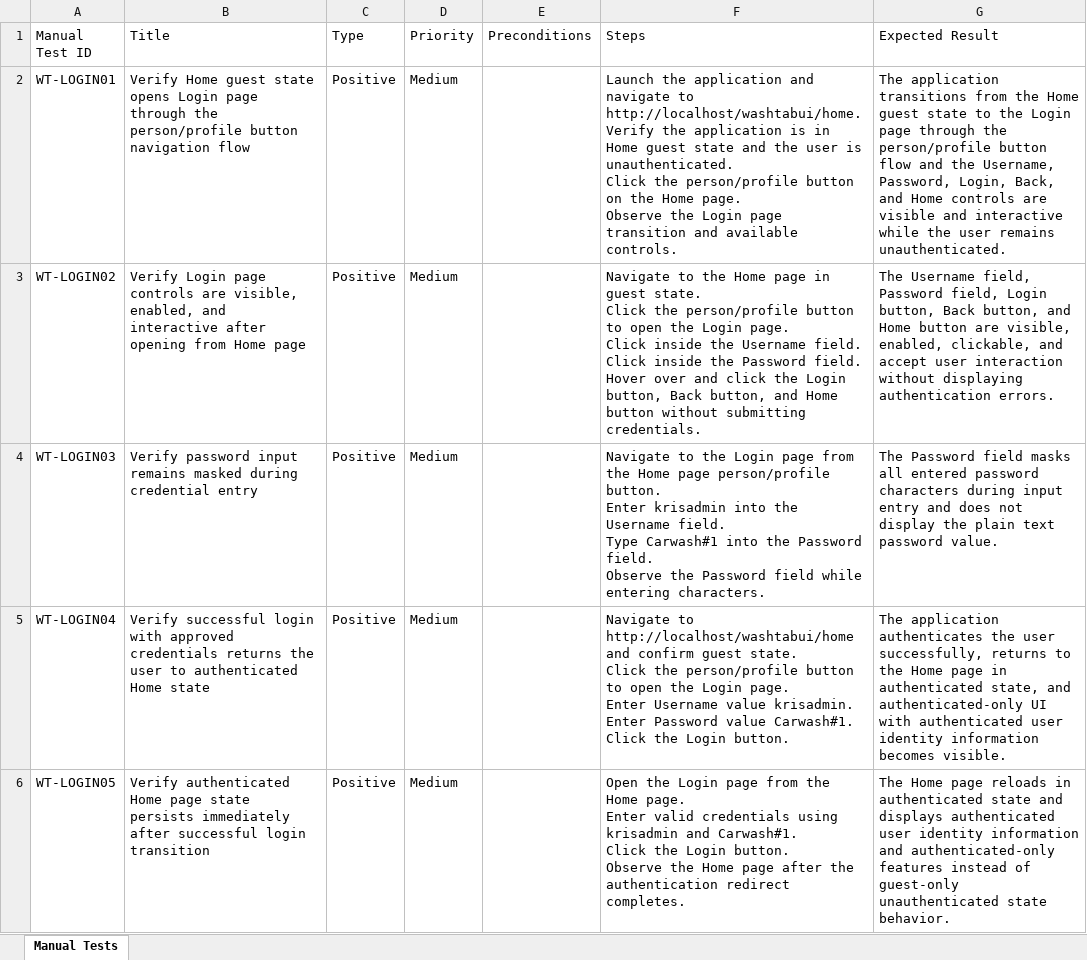
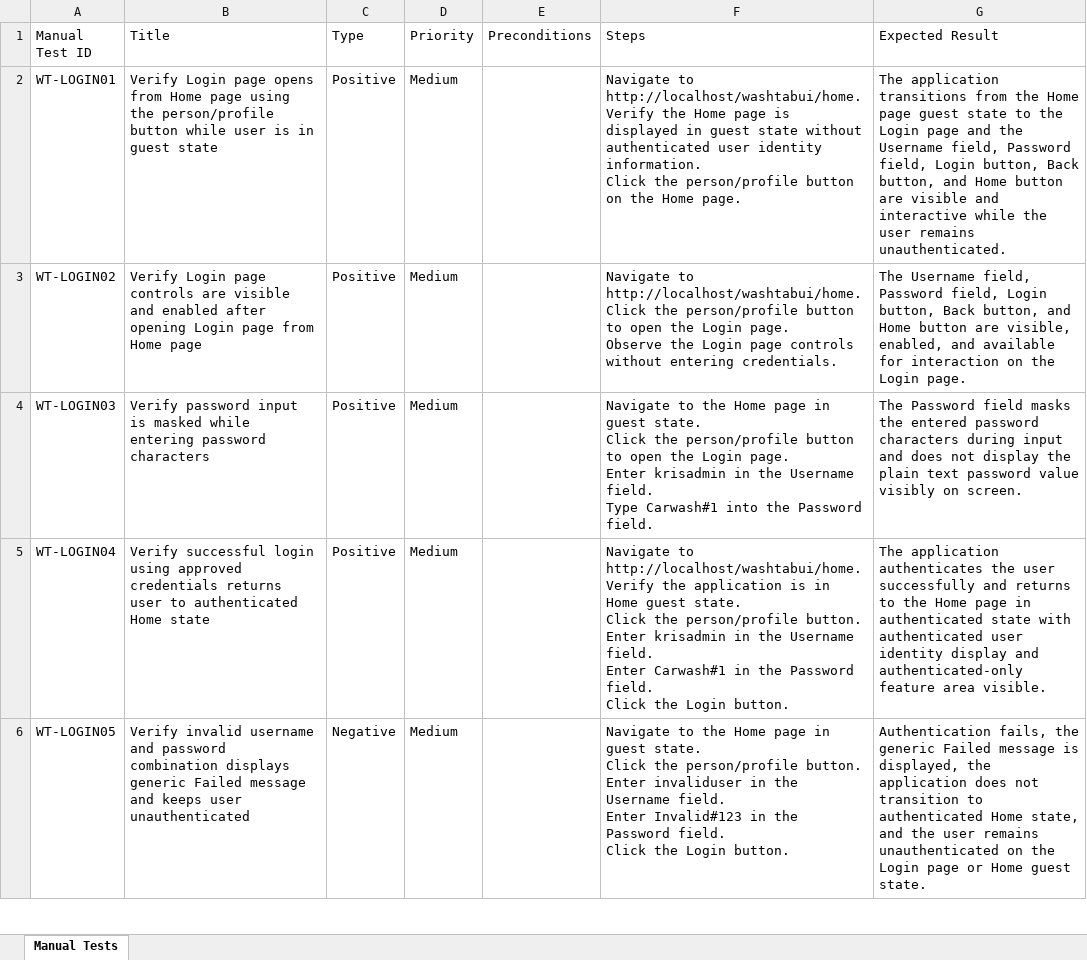
Before and after one commit to nitinkanojia02/AI_Automation, an Excel workbook: manual_tests/login/login_approved_manual_tests.xlsx, sheet Manual Tests, drawn as a sheet; only a part is shown; values as stored, in another font and other column widths than the file's, no borders; ↵ is a line break in a cell; the diff covers the shown part only; the diff names each change by its address in the sheet, - before the commit and + after, or states it on an @@ line.

```diff
--- a/manual_tests/login/login_approved_manual_tests.xlsx (sheet Manual Tests)
+++ b/manual_tests/login/login_approved_manual_tests.xlsx (sheet Manual Tests)
-B2 (Title): Verify Home guest state opens Login page through the person/profile button navigation flow
+B2 (Title): Verify Login page opens from Home page using the person/profile button while user is in guest state
-F2 (Steps): Launch the application and navigate to http://localhost/washtabui/home. ↵ Verify the application is in Home guest state and the user is unauthenticated. ↵ Click the person/profile button on the Home page. ↵ Observe the Login page transition and available controls.
+F2 (Steps): Navigate to http://localhost/washtabui/home. ↵ Verify the Home page is displayed in guest state without authenticated user identity information. ↵ Click the person/profile button on the Home page.
-G2 (Expected Result): …the Home guest state to the Login page through the person/profile button flow and the Username, Password, Login, Back, and Home controls are visible…
+G2 (Expected Result): …the Home page guest state to the Login page and the Username field, Password field, Login button, Back button, and Home button are visible…
-B3 (Title): …controls are visible, enabled, and interactive after opening from Home…
+B3 (Title): …controls are visible and enabled after opening Login page from Home…
-F3 (Steps): Navigate to the Home page in guest state. ↵ Click the person/profile button to open the Login page. ↵ Click inside the Username field. ↵ Click inside the Password field. ↵ Hover over and click the Login button, Back button, and Home button without submitting credentials.
+F3 (Steps): Navigate to http://localhost/washtabui/home. ↵ Click the person/profile button to open the Login page. ↵ Observe the Login page controls without entering credentials.
-G3 (Expected Result): …visible, enabled, clickable, and accept user interaction without displaying authentication errors.
+G3 (Expected Result): …visible, enabled, and available for interaction on the Login page.
-B4 (Title): …password input remains masked during credential entry
+B4 (Title): …password input is masked while entering password characters
-F4 (Steps): …to the Login page from the Home page person/profile button. ↵ Enter krisadmin into the Username field. ↵ Type Carwash#1 into the Password field. ↵ Observe the Password field while entering characters.
+F4 (Steps): …to the Home page in guest state. ↵ Click the person/profile button to open the Login page. ↵ Enter krisadmin in the Username field. ↵ Type Carwash#1 into the Password field.
-G4 (Expected Result): …field masks all entered password characters during input entry and does not display the plain text password value.
+G4 (Expected Result): …field masks the entered password characters during input and does not display the plain text password value visibly on screen.
-B5 (Title): …successful login with approved credentials returns the user to…
+B5 (Title): …successful login using approved credentials returns user to…
-F5 (Steps): Navigate to http://localhost/washtabui/home and confirm guest state. ↵ Click the person/profile button to open the Login page. ↵ Enter Username value krisadmin. ↵ Enter Password value Carwash#1. ↵ Click the…
+F5 (Steps): Navigate to http://localhost/washtabui/home. ↵ Verify the application is in Home guest state. ↵ Click the person/profile button. ↵ Enter krisadmin in the Username field. ↵ Enter Carwash#1 in the Password field. ↵ Click the…
-G5 (Expected Result): …the user successfully, returns to the Home page in authenticated state, and authenticated-only UI with authenticated user identity information becomes visible.
+G5 (Expected Result): …the user successfully and returns to the Home page in authenticated state with authenticated user identity display and authenticated-only feature area visible.
-B6 (Title): Verify authenticated Home page state persists immediately after successful login transition
+B6 (Title): Verify invalid username and password combination displays generic Failed message and keeps user unauthenticated
-C6 (Type): Positive
+C6 (Type): Negative
-F6 (Steps): Open the Login page from the Home page. ↵ Enter valid credentials using krisadmin and Carwash#1. ↵ Click the Login button. ↵ Observe the Home page after the authentication redirect completes.
+F6 (Steps): Navigate to the Home page in guest state. ↵ Click the person/profile button. ↵ Enter invaliduser in the Username field. ↵ Enter Invalid#123 in the Password field. ↵ Click the Login button.
-G6 (Expected Result): The Home page reloads in authenticated state and displays authenticated user identity information and authenticated-only features instead of guest-only unauthenticated state behavior.
+G6 (Expected Result): Authentication fails, the generic Failed message is displayed, the application does not transition to authenticated Home state, and the user remains unauthenticated on the Login page or Home guest state.
```
Also changed, not shown: 1 added row and 40 edited cells elsewhere in this sheet, 9 other files.
